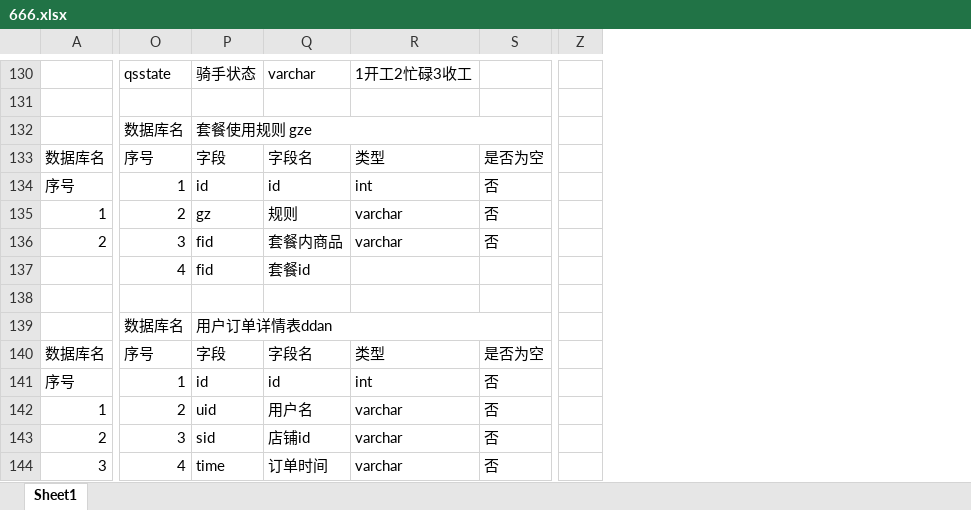
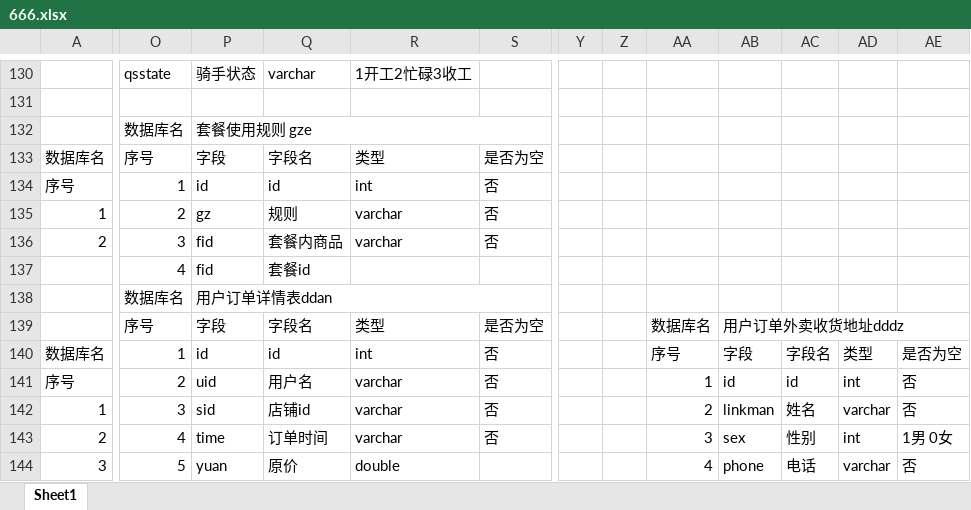
Before and after one commit to LiuNing244871946/Multyfunctional-webApp, an Excel workbook: kintime-webapp/STATIC/wendang/666.xlsx, sheet Sheet1, drawn as a sheet; only a part is shown, gaps mark what is left out; values as stored, in another font and other column widths than the file's, no cell formats; charts and pictures not drawn; removed rows and columns are numbered as before the commit, all else as after; the diff covers the shown part only; the diff names each change by its address in the sheet, - before the commit and + after, or states it on an @@ line.

```diff
--- a/kintime-webapp/STATIC/wendang/666.xlsx (sheet Sheet1)
+++ b/kintime-webapp/STATIC/wendang/666.xlsx (sheet Sheet1)
+column Y, empty
+column Z, empty
+column AA, rows 139-144: 数据库名 | 序号 | 1 | 2 | 3 | 4
+column AB, rows 139-144: 用户订单外卖收货地址dddz | 字段 | id | linkman | sex | phone
+column AC, rows 140-144: 字段名 | id | 姓名 | 性别 | 电话
+column AD, rows 140-144: 类型 | int | varchar | int | varchar
+column AE, rows 140-144: 是否为空 | 否 | 否 | 1男 0女 | 否
-column Z, empty
-O138: (empty)
+O138: 数据库名
-P138: (empty)
+P138: 用户订单详情表ddan
+P138:S138 merged
-O139: 数据库名
+O139: 序号
-P139: 用户订单详情表ddan
+P139: 字段
-P139:S139 merged
-Q139: (empty)
+Q139: 字段名
-R139: (empty)
+R139: 类型
-S139: (empty)
+S139: 是否为空
-O140: 序号
+O140: 1
-P140: 字段
+P140: id
-Q140: 字段名
+Q140: id
-R140: 类型
+R140: int
-S140: 是否为空
+S140: 否
-O141: 1
+O141: 2
-P141: id
+P141: uid
-Q141: id
+Q141: 用户名
-R141: int
+R141: varchar
-O142: 2
+O142: 3
-P142: uid
+P142: sid
-Q142: 用户名
+Q142: 店铺id
-O143: 3
+O143: 4
-P143: sid
+P143: time
-Q143: 店铺id
+Q143: 订单时间
-O144: 4
+O144: 5
-P144: time
+P144: yuan
-Q144: 订单时间
+Q144: 原价
-R144: varchar
+R144: double
-S144: 否
+S144: (empty)
```
Also changed, not shown: 2 added rows, 2 removed rows, 183 edited cells and merged cells elsewhere in this sheet, cell formats, charts or pictures, 48 other files.
